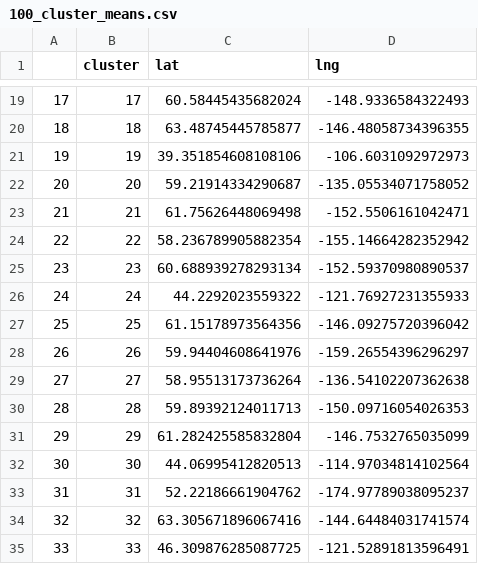
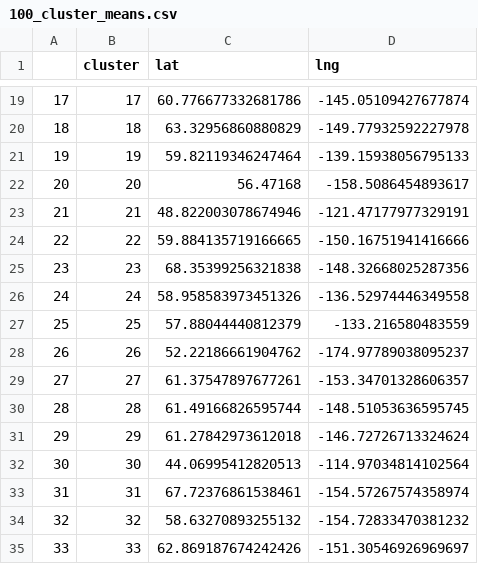
Before and after one commit to genesisjruiz/Project_4_USA_Glaciers, a CSV file: Resources/100_cluster_means.csv, drawn as a sheet; only a part is shown, gaps mark what is left out; the diff covers the shown part only.

```diff
--- a/Resources/100_cluster_means.csv
+++ b/Resources/100_cluster_means.csv
@@ -19,17 +19,17 @@
-17,17,60.58445435682024,-148.9336584322493
-18,18,63.48745445785877,-146.48058734396355
-19,19,39.351854608108106,-106.6031092972973
-20,20,59.21914334290687,-135.05534071758052
-21,21,61.75626448069498,-152.5506161042471
-22,22,58.236789905882354,-155.14664282352942
-23,23,60.688939278293134,-152.59370980890537
-24,24,44.2292023559322,-121.76927231355933
-25,25,61.15178973564356,-146.09275720396042
-26,26,59.94404608641976,-159.26554396296297
-27,27,58.95513173736264,-136.54102207362638
-28,28,59.89392124011713,-150.09716054026353
-29,29,61.282425585832804,-146.7532765035099
+17,17,60.776677332681786,-145.05109427677874
+18,18,63.32956860880829,-149.77932592227978
+19,19,59.82119346247464,-139.15938056795133
+20,20,56.47168,-158.5086454893617
+21,21,48.822003078674946,-121.47177977329191
+22,22,59.884135719166665,-150.16751941416666
+23,23,68.35399256321838,-148.32668025287356
+24,24,58.958583973451326,-136.52974446349558
+25,25,57.88044440812379,-133.216580483559
+26,26,52.22186661904762,-174.97789038095237
+27,27,61.37547897677261,-153.34701328606357
+28,28,61.49166826595744,-148.51053636595745
+29,29,61.27842973612018,-146.72726713324624
 30,30,44.06995412820513,-114.97034814102564
-31,31,52.22186661904762,-174.97789038095237
-32,32,63.305671896067416,-144.64484031741574
-33,33,46.309876285087725,-121.52891813596491
+31,31,67.72376861538461,-154.57267574358974
+32,32,58.63270893255132,-154.72833470381232
+33,33,62.869187674242426,-151.30546926969697
```
Also changed, not shown: 164 edited cells elsewhere in this file, Resources/Monthly_Avg_Temp_1990_2024.csv, 14 other files.
